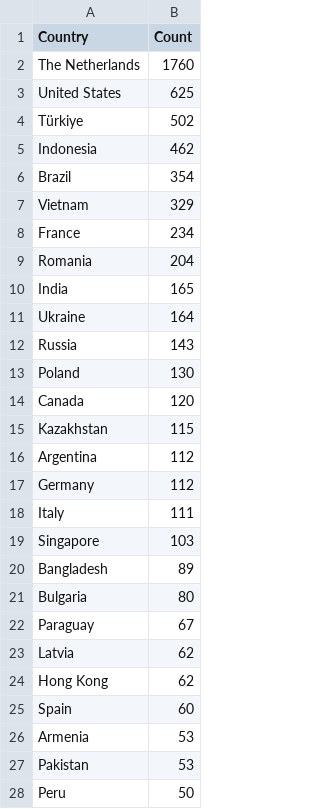
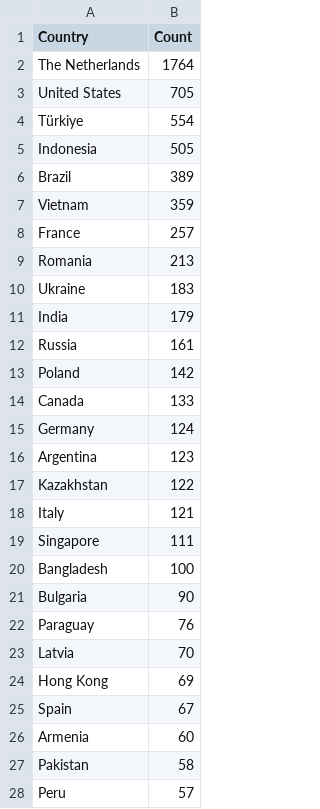
Before and after one commit to Prabhath-de/cowrie-analysis, a CSV file: csv/countries.csv, drawn as a sheet; only a part is shown; the diff covers the shown part only.

```diff
--- a/csv/countries.csv
+++ b/csv/countries.csv
@@ -1,28 +1,28 @@
 Country,Count
-The Netherlands,1760
-United States,625
-Türkiye,502
-Indonesia,462
-Brazil,354
-Vietnam,329
-France,234
-Romania,204
-India,165
-Ukraine,164
-Russia,143
-Poland,130
-Canada,120
-Kazakhstan,115
-Argentina,112
-Germany,112
-Italy,111
-Singapore,103
-Bangladesh,89
-Bulgaria,80
-Paraguay,67
-Latvia,62
-Hong Kong,62
-Spain,60
-Armenia,53
-Pakistan,53
-Peru,50
+The Netherlands,1764
+United States,705
+Türkiye,554
+Indonesia,505
+Brazil,389
+Vietnam,359
+France,257
+Romania,213
+Ukraine,183
+India,179
+Russia,161
+Poland,142
+Canada,133
+Germany,124
+Argentina,123
+Kazakhstan,122
+Italy,121
+Singapore,111
+Bangladesh,100
+Bulgaria,90
+Paraguay,76
+Latvia,70
+Hong Kong,69
+Spain,67
+Armenia,60
+Pakistan,58
+Peru,57
```
Also changed, not shown: 22 added rows, 22 removed rows, 4 moved rows and 32 edited cells elsewhere in this file, csv/passwords.csv, csv/top_ips.csv, 9 other files.
